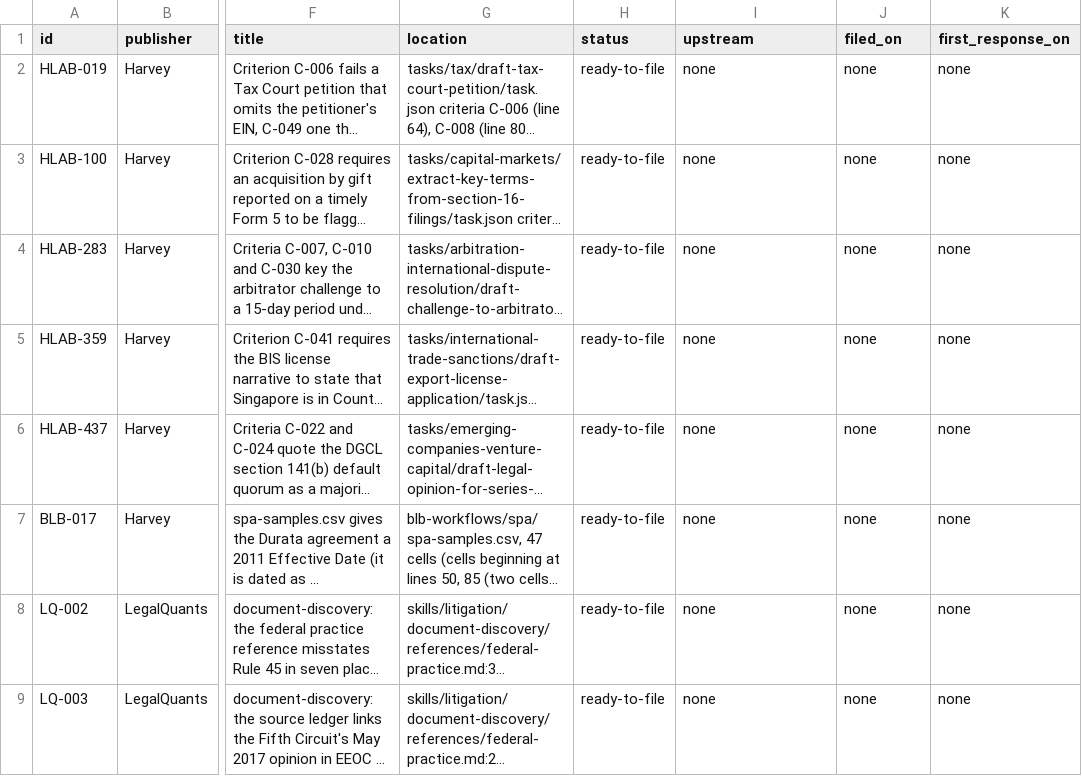
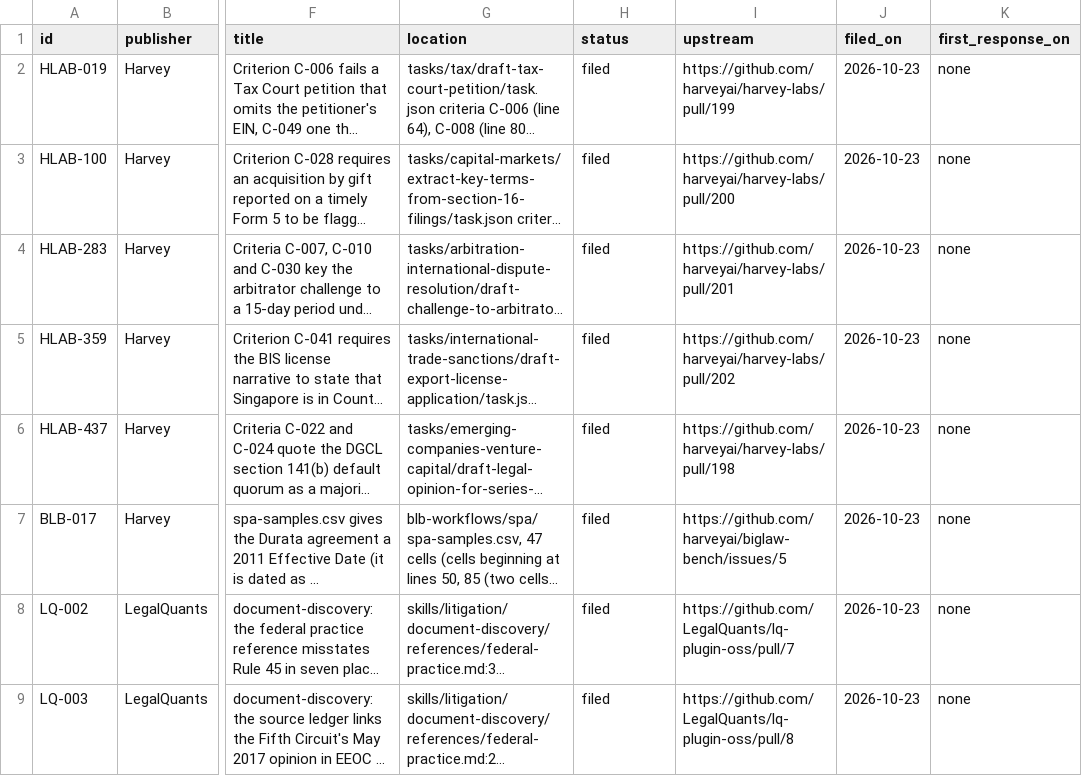
Before and after one commit to 1331labs/legal-ai-errata, a CSV file: REGISTER.csv, drawn as a sheet; only a part is shown, gaps mark what is left out; long unchanged cells end in …; the diff covers the shown part only; the diff names each change by its address in the sheet, - before the commit and + after, or states it on an @@ line.

```diff
--- a/REGISTER.csv
+++ b/REGISTER.csv
-H2:H9 (status): ready-to-file
+H2:H9 (status): filed
-I2 (upstream): none
+I2 (upstream): https://github.com/harveyai/harvey-labs/pull/199
-J2:J9 (filed_on): none
+J2:J9 (filed_on): 2026-10-23
-I3 (upstream): none
+I3 (upstream): https://github.com/harveyai/harvey-labs/pull/200
-I4 (upstream): none
+I4 (upstream): https://github.com/harveyai/harvey-labs/pull/201
-I5 (upstream): none
+I5 (upstream): https://github.com/harveyai/harvey-labs/pull/202
-I6 (upstream): none
+I6 (upstream): https://github.com/harveyai/harvey-labs/pull/198
-I7 (upstream): none
+I7 (upstream): https://github.com/harveyai/biglaw-bench/issues/5
-I8 (upstream): none
+I8 (upstream): https://github.com/LegalQuants/lq-plugin-oss/pull/7
-I9 (upstream): none
+I9 (upstream): https://github.com/LegalQuants/lq-plugin-oss/pull/8
```
Also changed, not shown: 24 edited cells elsewhere in this file, 18 other files.
